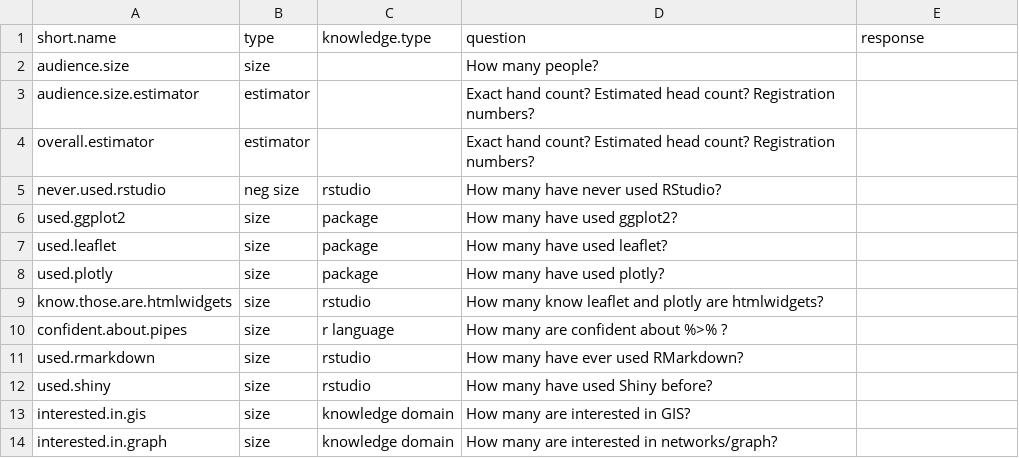
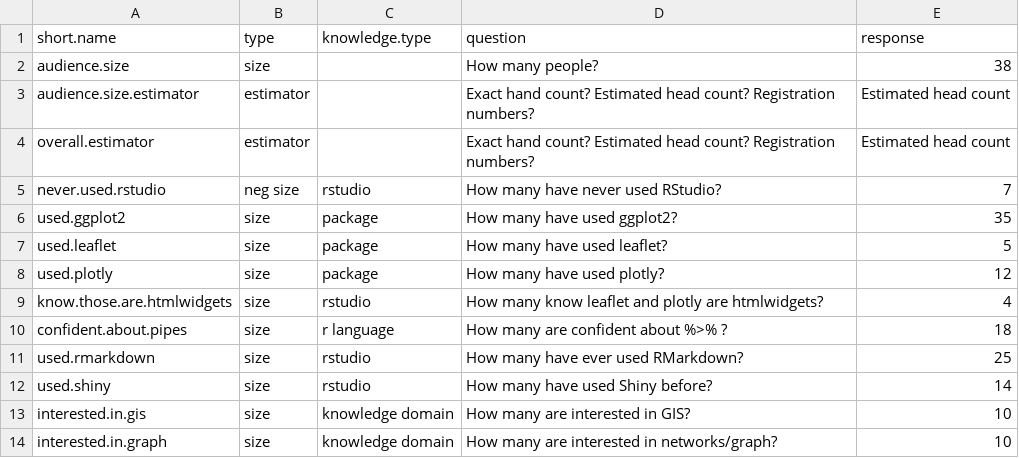
Before and after one commit to visibledata/r-live-demo, a CSV file: data/basic-questions.csv, drawn as a sheet.

```diff
--- a/data/basic-questions.csv
+++ b/data/basic-questions.csv
@@ -1,14 +1,14 @@
 short.name,type,knowledge.type,question,response
-audience.size,size,,How many people?,
-audience.size.estimator,estimator,,Exact hand count? Estimated head count? Registration numbers?,
-overall.estimator,estimator,,Exact hand count? Estimated head count? Registration numbers?,
-never.used.rstudio,neg size,rstudio,How many have never used RStudio?,
-used.ggplot2,size,package,How many have used ggplot2?,
-used.leaflet,size,package,How many have used leaflet?,
-used.plotly,size,package,How many have used plotly?,
-know.those.are.htmlwidgets,size,rstudio,How many know leaflet and plotly are htmlwidgets?,
-confident.about.pipes,size,r language,How many are confident about %>% ?,
-used.rmarkdown,size,rstudio,How many have ever used RMarkdown?,
-used.shiny,size,rstudio,How many have used Shiny before?,
-interested.in.gis,size,knowledge domain,How many are interested in GIS?,
-interested.in.graph,size,knowledge domain,How many are interested in networks/graph?,
+audience.size,size,,How many people?,38
+audience.size.estimator,estimator,,Exact hand count? Estimated head count? Registration numbers?,Estimated head count
+overall.estimator,estimator,,Exact hand count? Estimated head count? Registration numbers?,Estimated head count
+never.used.rstudio,neg size,rstudio,How many have never used RStudio?,7
+used.ggplot2,size,package,How many have used ggplot2?,35
+used.leaflet,size,package,How many have used leaflet?,5
+used.plotly,size,package,How many have used plotly?,12
+know.those.are.htmlwidgets,size,rstudio,How many know leaflet and plotly are htmlwidgets?,4
+confident.about.pipes,size,r language,How many are confident about %>% ?,18
+used.rmarkdown,size,rstudio,How many have ever used RMarkdown?,25
+used.shiny,size,rstudio,How many have used Shiny before?,14
+interested.in.gis,size,knowledge domain,How many are interested in GIS?,10
+interested.in.graph,size,knowledge domain,How many are interested in networks/graph?,10
```
Also changed, not shown: 10 other files.
